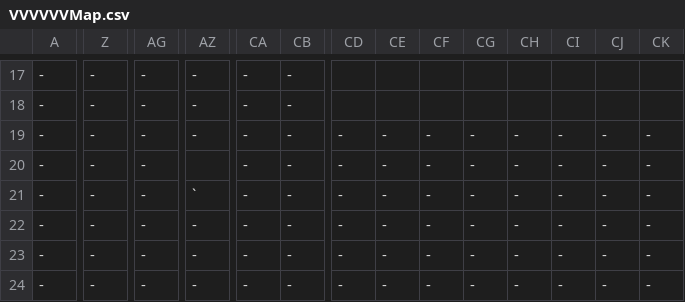
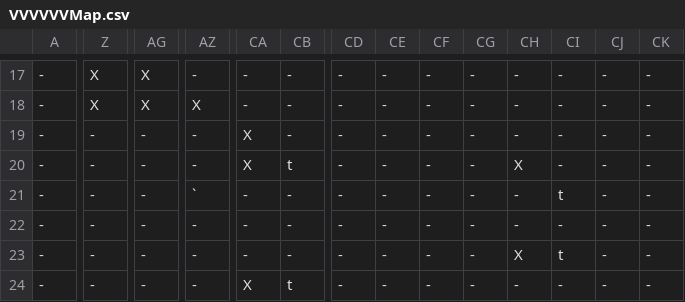
Before and after one commit to buttsj/c-sharp-mario, a CSV file: Sprint 4/Sprint_4Content/Maps/VVVVVVMap.csv, drawn as a sheet; only a part is shown, gaps mark what is left out; the diff covers the shown part only; the diff names each change by its address in the sheet, - before the commit and + after, or states it on an @@ line.

```diff
--- a/Sprint 4/Sprint_4Content/Maps/VVVVVVMap.csv
+++ b/Sprint 4/Sprint_4Content/Maps/VVVVVVMap.csv
-Z17:Z18: -
+Z17:Z18: X
-AG17:AG18: -
+AG17:AG18: X
-CD17:CD18: (empty)
+CD17:CD18: -
-CE17:CE18: (empty)
+CE17:CE18: -
-CF17:CF18: (empty)
+CF17:CF18: -
-CG17:CG18: (empty)
+CG17:CG18: -
-CH17:CH18: (empty)
+CH17:CH18: -
-CI17:CI18: (empty)
+CI17:CI18: -
-CJ17:CJ18: (empty)
+CJ17:CJ18: -
-CK17:CK18: (empty)
+CK17:CK18: -
-AZ18: -
+AZ18: X
-CA19:CA20: -
+CA19:CA20: X
-AZ20: (empty)
+AZ20: -
-CB20: -
+CB20: t
-CH20: -
+CH20: X
-CI21: -
+CI21: t
-CH23: -
+CH23: X
-CI23: -
+CI23: t
-CA24: -
+CA24: X
-CB24: -
+CB24: t
```
Also changed, not shown: 134 edited cells elsewhere in this file, 8 other files.
